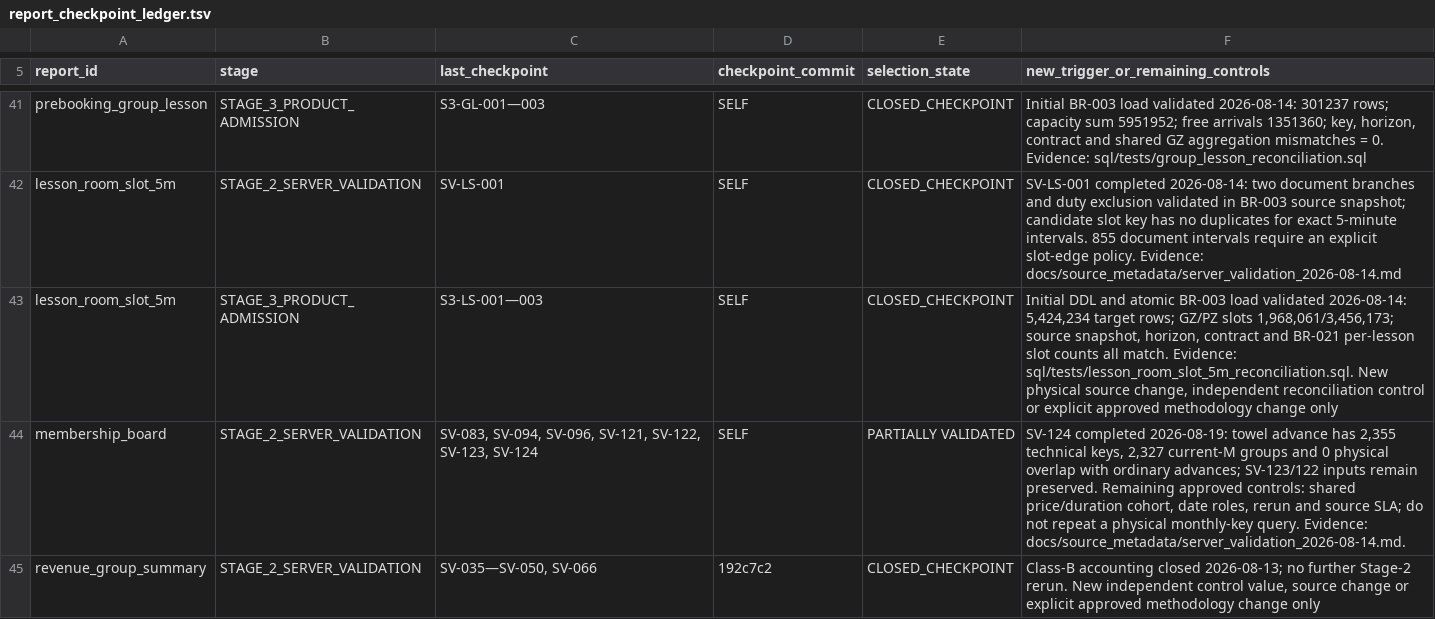
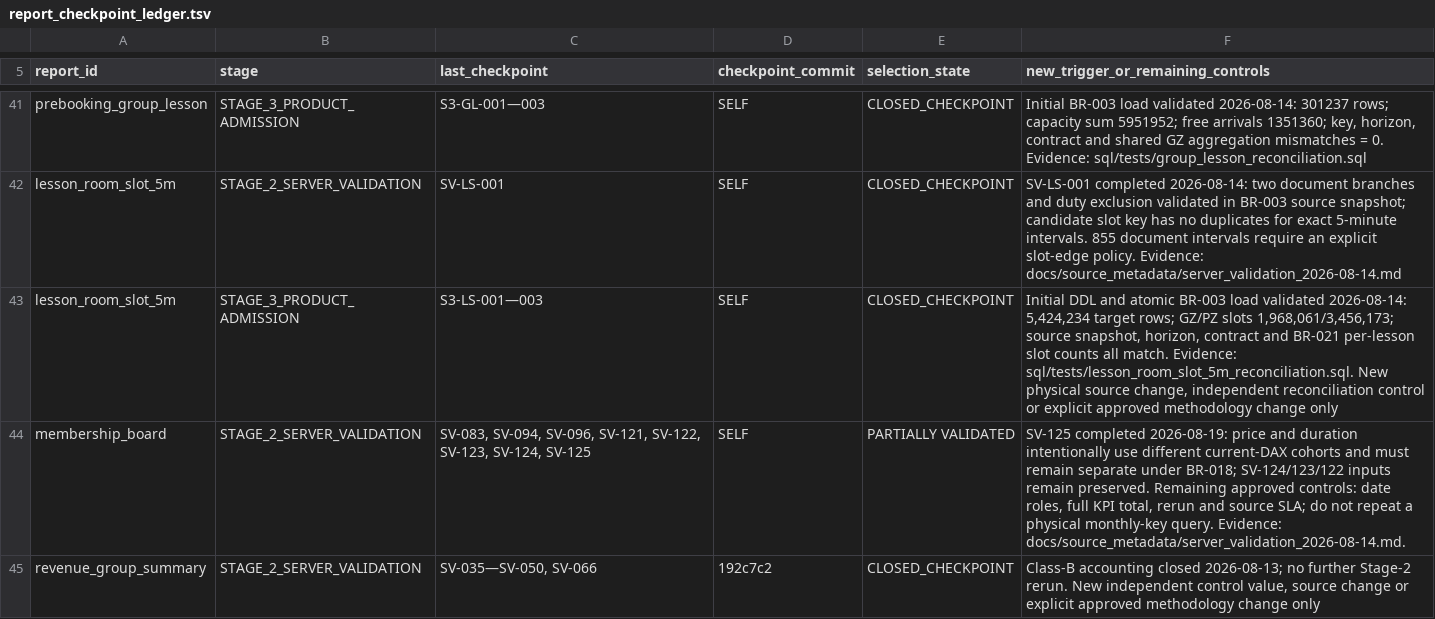
Before and after one commit to ilvkalinin/1c_to_powerBi, a TSV file: .agents/report_checkpoint_ledger.tsv, drawn as a sheet; only a part is shown, gaps mark what is left out.

Commit message:
docs: preserve membership price duration cohorts

```diff
--- a/.agents/report_checkpoint_ledger.tsv
+++ b/.agents/report_checkpoint_ledger.tsv
@@ -43,3 +43,3 @@ lesson_room_slot_5m	STAGE_2_SERVER_VALIDATION	SV-LS-001	SELF	CLOSED_CHECKPOINT	S
 lesson_room_slot_5m	STAGE_3_PRODUCT_ADMISSION	S3-LS-001—003	SELF	CLOSED_CHECKPOINT	Initial DDL and atomic BR-003 load validated 2026-08-14: 5,424,234 target rows; GZ/PZ slots 1,968,061/3,456,173; source snapshot, horizon, contract and BR-021 per-lesson slot counts all match. Evidence: sql/tests/lesson_room_slot_5m_reconciliation.sql. New physical source change, independent reconciliation control or explicit approved methodology change only
-membership_board	STAGE_2_SERVER_VALIDATION	SV-083, SV-094, SV-096, SV-121, SV-122, SV-123, SV-124	SELF	PARTIALLY VALIDATED	SV-124 completed 2026-08-19: towel advance has 2,355 technical keys, 2,327 current-M groups and 0 physical overlap with ordinary advances; SV-123/122 inputs remain preserved. Remaining approved controls: shared price/duration cohort, date roles, rerun and source SLA; do not repeat a physical monthly-key query. Evidence: docs/source_metadata/server_validation_2026-08-14.md.
+membership_board	STAGE_2_SERVER_VALIDATION	SV-083, SV-094, SV-096, SV-121, SV-122, SV-123, SV-124, SV-125	SELF	PARTIALLY VALIDATED	SV-125 completed 2026-08-19: price and duration intentionally use different current-DAX cohorts and must remain separate under BR-018; SV-124/123/122 inputs remain preserved. Remaining approved controls: date roles, full KPI total, rerun and source SLA; do not repeat a physical monthly-key query. Evidence: docs/source_metadata/server_validation_2026-08-14.md.
 revenue_group_summary	STAGE_2_SERVER_VALIDATION	SV-035—SV-050, SV-066	192c7c2	CLOSED_CHECKPOINT	Class-B accounting closed 2026-08-13; no further Stage-2 rerun. New independent control value, source change or explicit approved methodology change only
```
Also changed, not shown: 3 other files.
